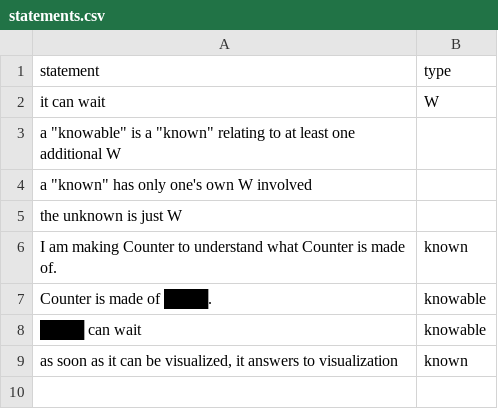
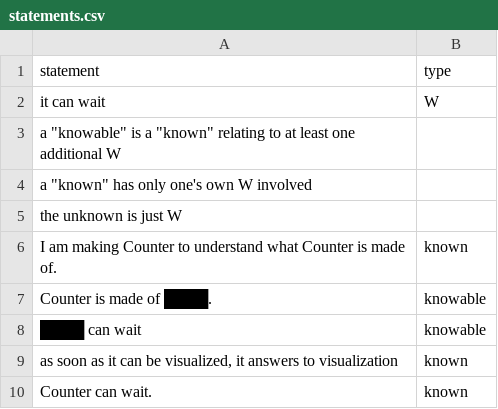
Before and after one commit to lightward/counter, a CSV file: statements.csv, drawn as a sheet.

```diff
--- a/statements.csv
+++ b/statements.csv
@@ -9 +9,2 @@ Counter is made of ████.,knowable
 "as soon as it can be visualized, it answers to visualization",known
+Counter can wait.,known
```
